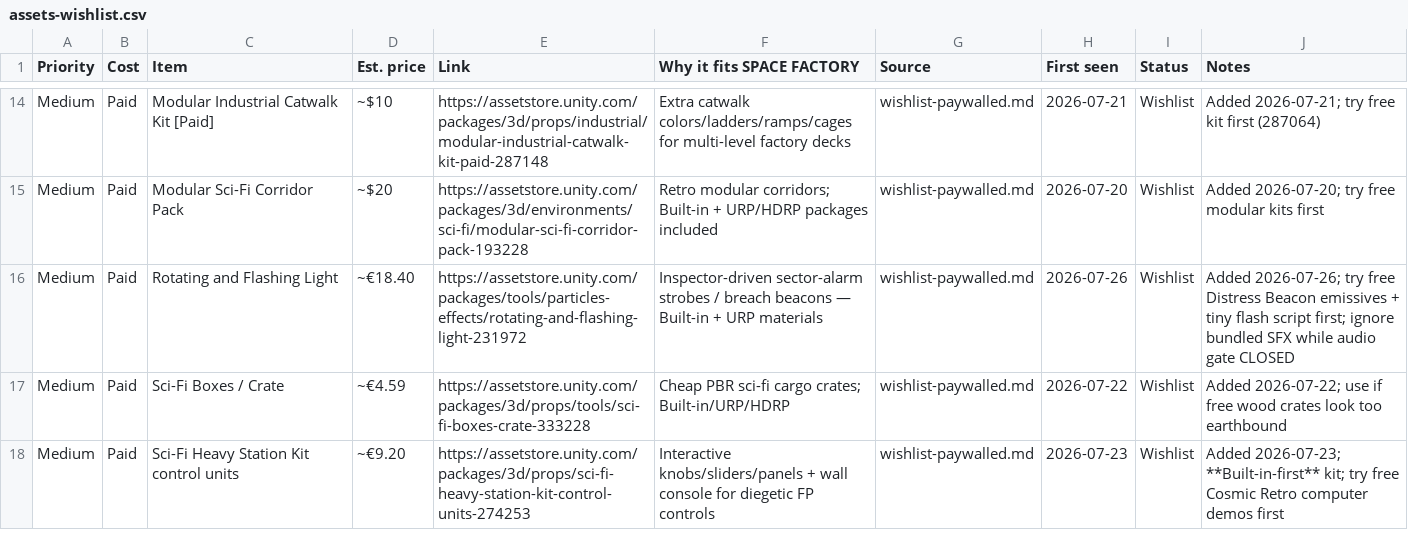
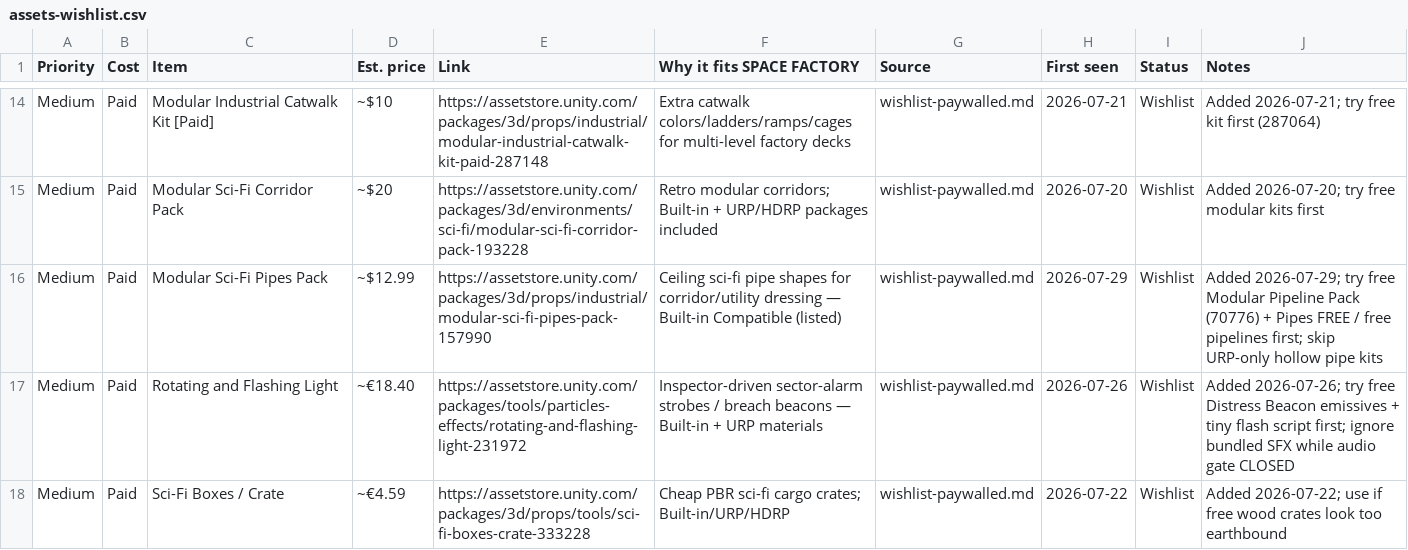
Before and after one commit to idgafgreg/SPACE-FACTORY, a CSV file: lore/assets-wishlist.csv, drawn as a sheet; only a part is shown, gaps mark what is left out; the shorter side is filled out with more unchanged rows; the diff names each change by its address in the sheet, - before the commit and + after, or states it on an @@ line.

```diff
--- a/lore/assets-wishlist.csv
+++ b/lore/assets-wishlist.csv
+row 16: Medium | Paid | Modular Sci-Fi Pipes Pack | ~$12.99 | https://assetstore.unity.com/packages/3d/props/industrial/modular-sci-fi-pipes-pack-157990 | Ceiling sci-fi pipe shapes for corridor/utility dressing — Built-in Compatible (listed) | wishlist-paywalled.md | 2026-07-29 | Wishlist | Added 2026-07-29; try free Modular Pipeline Pack (70776) + Pipes FREE / free pipelines first; skip URP-only hollow pipe kits
```
Also changed, not shown: 9 other files.
